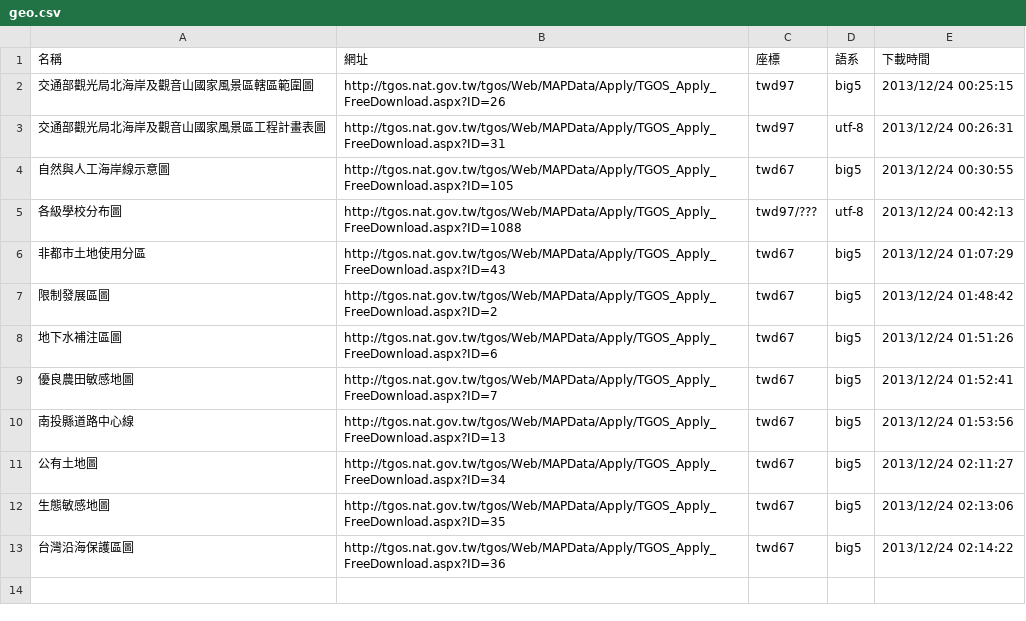
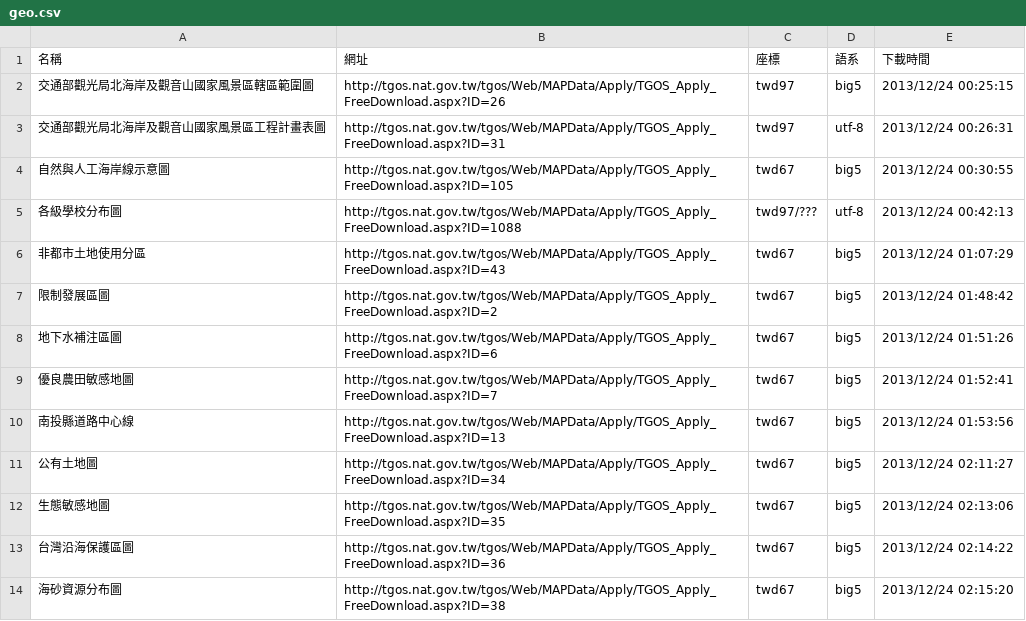
Before and after one commit to kulius/tgos-data, a CSV file: geo.csv, drawn as a sheet; the diff names each change by its address in the sheet, - before the commit and + after, or states it on an @@ line.

```diff
--- a/geo.csv
+++ b/geo.csv
+row 14: 海砂資源分布圖 | http://tgos.nat.gov.tw/tgos/Web/MAPData/Apply/TGOS_Apply_FreeDownload.aspx?ID=38 | twd67 | big5 | 2013/12/24 02:15:20
```
Also changed, not shown: 1 other file.
